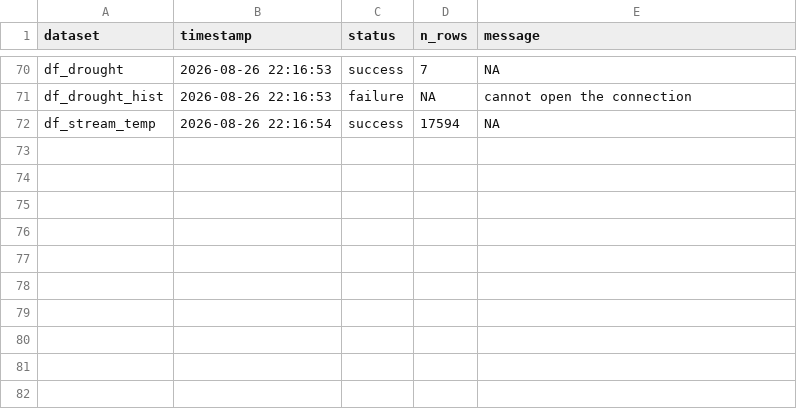
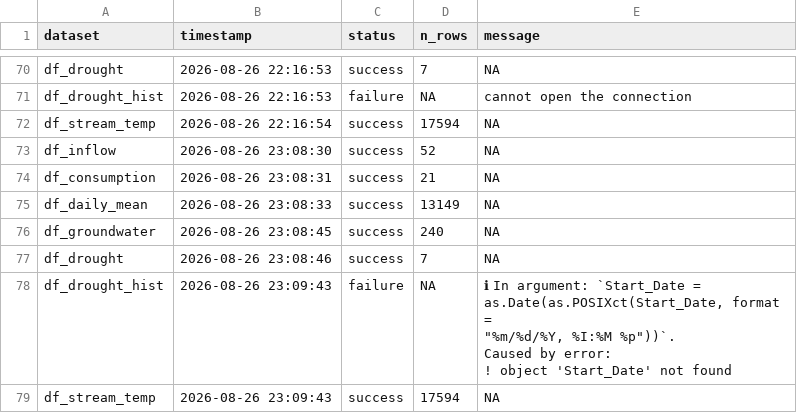
Before and after one commit to TOTA-git/TOTA-Water-Dashboard, a CSV file: data/cache/refresh_log.csv, drawn as a sheet; only a part is shown, gaps mark what is left out; ↵ is a line break in a cell; the diff names each change by its address in the sheet, - before the commit and + after, or states it on an @@ line.

```diff
--- a/data/cache/refresh_log.csv
+++ b/data/cache/refresh_log.csv
+row 73: df_inflow | 2026-08-26 23:08:30 | success | 52 | NA
+row 74: df_consumption | 2026-08-26 23:08:31 | success | 21 | NA
+row 75: df_daily_mean | 2026-08-26 23:08:33 | success | 13149 | NA
+row 76: df_groundwater | 2026-08-26 23:08:45 | success | 240 | NA
+row 77: df_drought | 2026-08-26 23:08:46 | success | 7 | NA
+row 78: df_drought_hist | 2026-08-26 23:09:43 | failure | NA | ℹ In argument: `Start_Date = as.Date(as.POSIXct(Start_Date, format = ↵ "%m/%d/%Y, %I:%M %p"))`. ↵ Caused by error: ↵ ! object 'Start_Date' not found
+row 79: df_stream_temp | 2026-08-26 23:09:43 | success | 17594 | NA
```
Also changed, not shown: data/cache/df_groundwater.csv.
